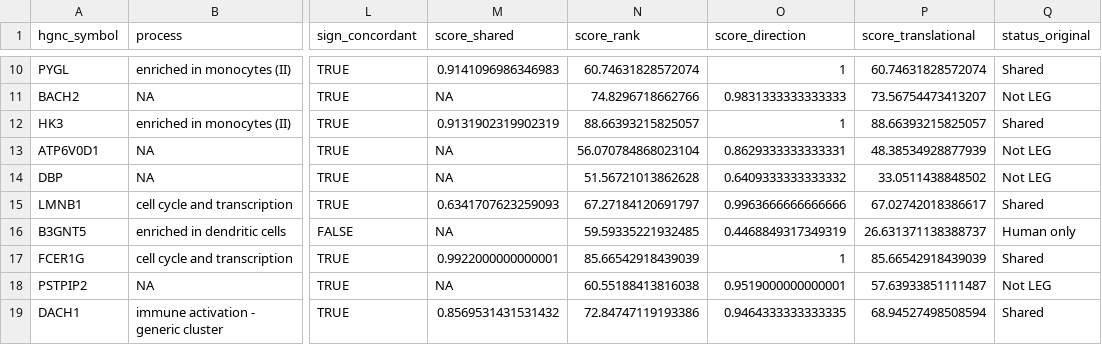
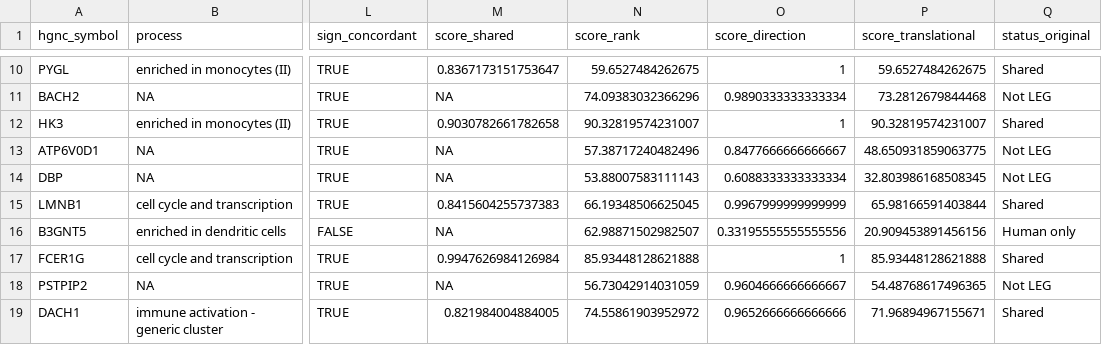
Before and after one commit to wapsyed/mousetohuman_multilayer, a CSV file: Modelling/Tables/priority_relevant_convergent_top20.csv, drawn as a sheet; only a part is shown, gaps mark what is left out; the diff covers the shown part only; the diff names each change by its address in the sheet, - before the commit and + after, or states it on an @@ line.

```diff
--- a/Modelling/Tables/priority_relevant_convergent_top20.csv
+++ b/Modelling/Tables/priority_relevant_convergent_top20.csv
-M10 (score_shared): 0.9141096986346983
+M10 (score_shared): 0.8367173151753647
-N10 (score_rank): 60.74631828572074
+N10 (score_rank): 59.6527484262675
-P10 (score_translational): 60.74631828572074
+P10 (score_translational): 59.6527484262675
-N11 (score_rank): 74.8296718662766
+N11 (score_rank): 74.09383032366296
-O11 (score_direction): 0.9831333333333333
+O11 (score_direction): 0.9890333333333334
-P11 (score_translational): 73.56754473413207
+P11 (score_translational): 73.2812679844468
-M12 (score_shared): 0.9131902319902319
+M12 (score_shared): 0.9030782661782658
-N12 (score_rank): 88.66393215825057
+N12 (score_rank): 90.32819574231007
-P12 (score_translational): 88.66393215825057
+P12 (score_translational): 90.32819574231007
-N13 (score_rank): 56.070784868023104
+N13 (score_rank): 57.38717240482496
-O13 (score_direction): 0.8629333333333331
+O13 (score_direction): 0.8477666666666667
-P13 (score_translational): 48.38534928877939
+P13 (score_translational): 48.650931859063775
-N14 (score_rank): 51.56721013862628
+N14 (score_rank): 53.88007583111143
-O14 (score_direction): 0.6409333333333332
+O14 (score_direction): 0.6088333333333334
-P14 (score_translational): 33.0511438848502
+P14 (score_translational): 32.803986168508345
-M15 (score_shared): 0.6341707623259093
+M15 (score_shared): 0.8415604255737383
-N15 (score_rank): 67.27184120691797
+N15 (score_rank): 66.19348506625045
-O15 (score_direction): 0.9963666666666666
+O15 (score_direction): 0.9967999999999999
-P15 (score_translational): 67.02742018386617
+P15 (score_translational): 65.98166591403844
-N16 (score_rank): 59.59335221932485
+N16 (score_rank): 62.98871502982507
-O16 (score_direction): 0.4468849317349319
+O16 (score_direction): 0.33195555555555556
-P16 (score_translational): 26.631371138388737
+P16 (score_translational): 20.909453891456156
-M17 (score_shared): 0.9922000000000001
+M17 (score_shared): 0.9947626984126984
-N17 (score_rank): 85.66542918439039
+N17 (score_rank): 85.93448128621888
-P17 (score_translational): 85.66542918439039
+P17 (score_translational): 85.93448128621888
-N18 (score_rank): 60.55188413816038
+N18 (score_rank): 56.73042914031059
-O18 (score_direction): 0.9519000000000001
+O18 (score_direction): 0.9604666666666667
-P18 (score_translational): 57.63933851111487
+P18 (score_translational): 54.48768617496365
-M19 (score_shared): 0.8569531431531432
+M19 (score_shared): 0.821984004884005
-N19 (score_rank): 72.84747119193386
+N19 (score_rank): 74.55861903952972
-O19 (score_direction): 0.9464333333333335
+O19 (score_direction): 0.9652666666666666
-P19 (score_translational): 68.94527498508594
+P19 (score_translational): 71.96894967155671
```
Also changed, not shown: 37 edited cells elsewhere in this file, 39 other files.
